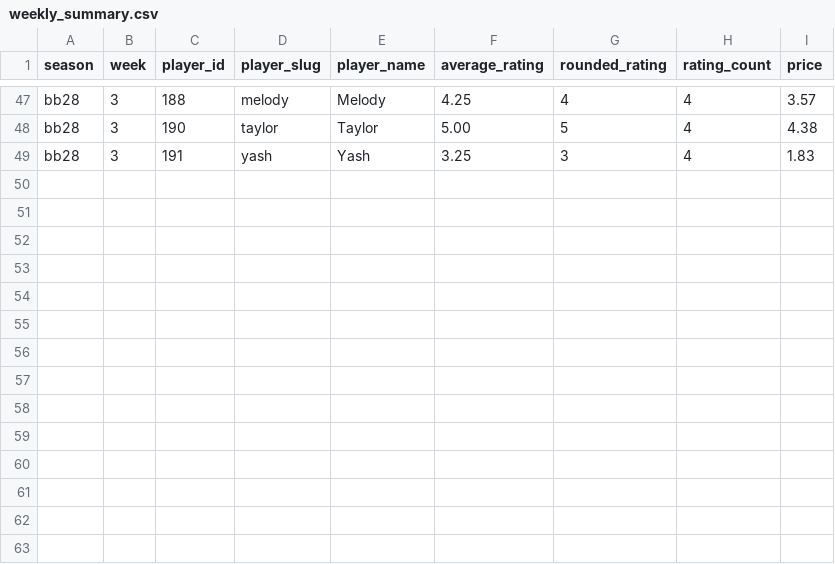
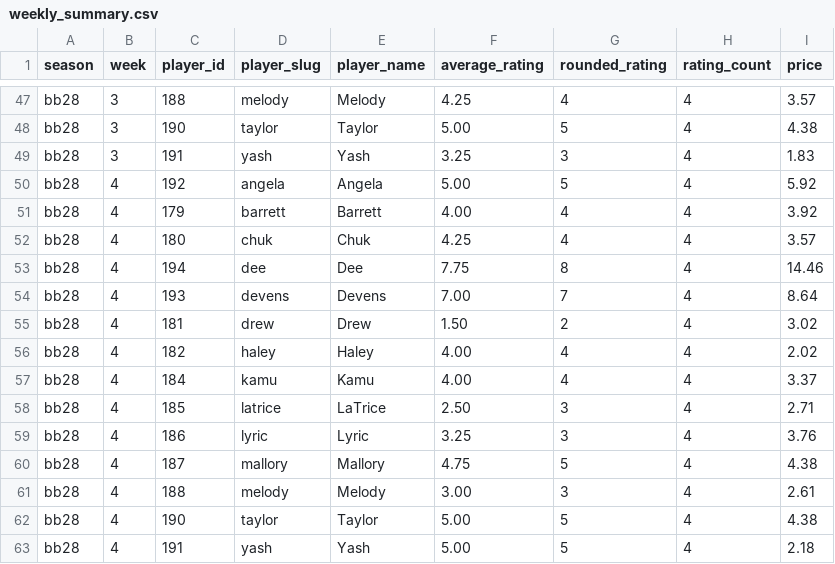
Before and after one commit to mckennabarlow/big-brother-stock-watch, a CSV file: data/processed/bb28/weekly_summary.csv, drawn as a sheet; only a part is shown, gaps mark what is left out.

```diff
--- a/data/processed/bb28/weekly_summary.csv
+++ b/data/processed/bb28/weekly_summary.csv
@@ -49 +49,15 @@ bb28,3,190,taylor,Taylor,5.00,5,4,4.38
 bb28,3,191,yash,Yash,3.25,3,4,1.83
+bb28,4,192,angela,Angela,5.00,5,4,5.92
+bb28,4,179,barrett,Barrett,4.00,4,4,3.92
+bb28,4,180,chuk,Chuk,4.25,4,4,3.57
+bb28,4,194,dee,Dee,7.75,8,4,14.46
+bb28,4,193,devens,Devens,7.00,7,4,8.64
+bb28,4,181,drew,Drew,1.50,2,4,3.02
+bb28,4,182,haley,Haley,4.00,4,4,2.02
+bb28,4,184,kamu,Kamu,4.00,4,4,3.37
+bb28,4,185,latrice,LaTrice,2.50,3,4,2.71
+bb28,4,186,lyric,Lyric,3.25,3,4,3.76
+bb28,4,187,mallory,Mallory,4.75,5,4,4.38
+bb28,4,188,melody,Melody,3.00,3,4,2.61
+bb28,4,190,taylor,Taylor,5.00,5,4,4.38
+bb28,4,191,yash,Yash,5.00,5,4,2.18
```
Also changed, not shown: data/processed/bb28/prices.csv, data/processed/bb28/ratings.csv, 4 other files.
